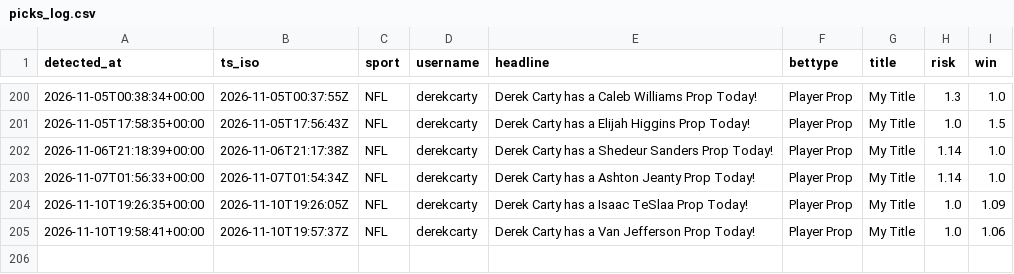
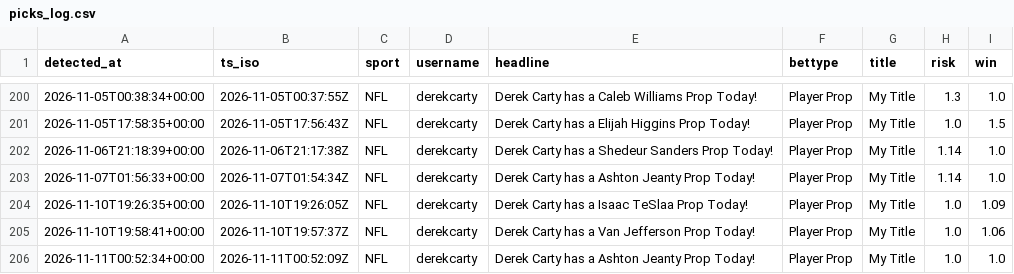
Before and after one commit to michaelherry123-byte/carty-radar, a CSV file: data/picks_log.csv, drawn as a sheet; only a part is shown, gaps mark what is left out; the diff names each change by its address in the sheet, - before the commit and + after, or states it on an @@ line.

```diff
--- a/data/picks_log.csv
+++ b/data/picks_log.csv
+row 206: 2026-11-11T00:52:34+00:00 | 2026-11-11T00:52:09Z | NFL | derekcarty | Derek Carty has a Ashton Jeanty Prop Today! | Player Prop | My Title | 1.0 | 1.0
```
Also changed, not shown: 1 other file.
